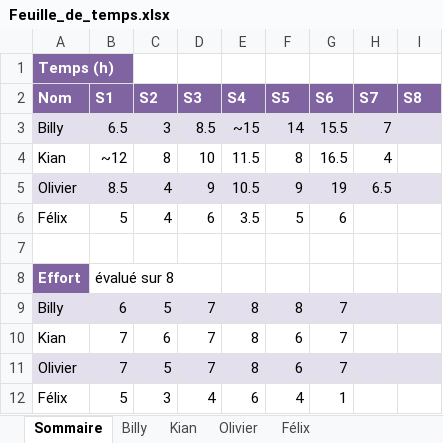
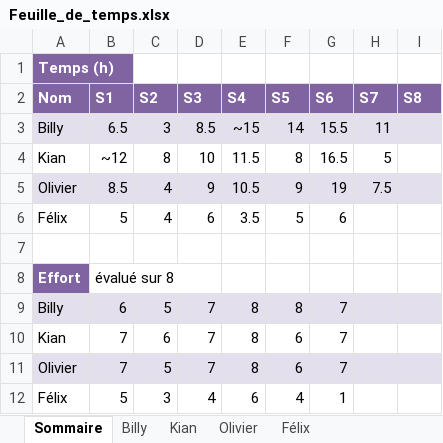
Before and after one commit to Atajin/NovaGo, an Excel workbook: Documents/Documents sprint/Feuille_de_temps.xlsx, sheet Sommaire, drawn as a sheet; values as stored, in another font and other column widths than the file's, no borders; the diff names each change by its address in the sheet, - before the commit and + after, or states it on an @@ line.

```diff
--- a/Documents/Documents sprint/Feuille_de_temps.xlsx (sheet Sommaire)
+++ b/Documents/Documents sprint/Feuille_de_temps.xlsx (sheet Sommaire)
-H3 (S7): 7
+H3 (S7): 11
-H4 (S7): 4
+H4 (S7): 5
-H5 (S7): 6.5
+H5 (S7): 7.5
```
Also changed, not shown: sheet Olivier, 1 other file.
